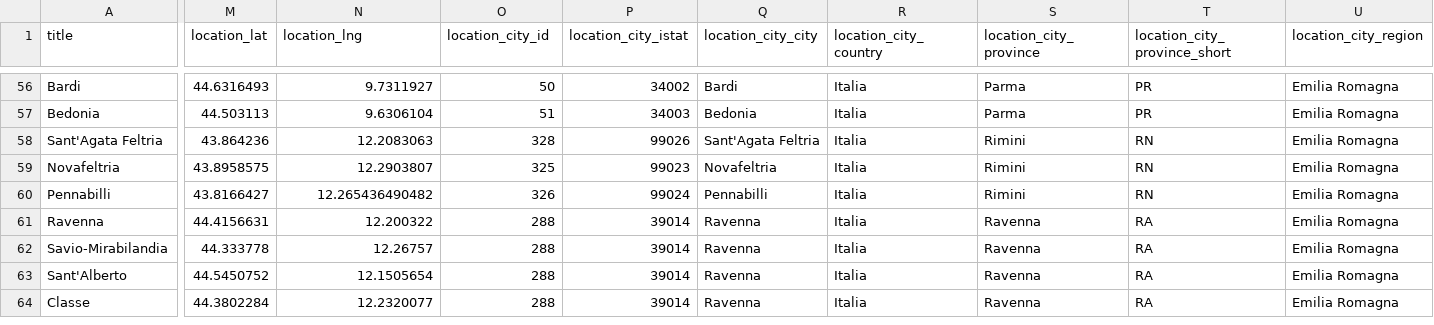
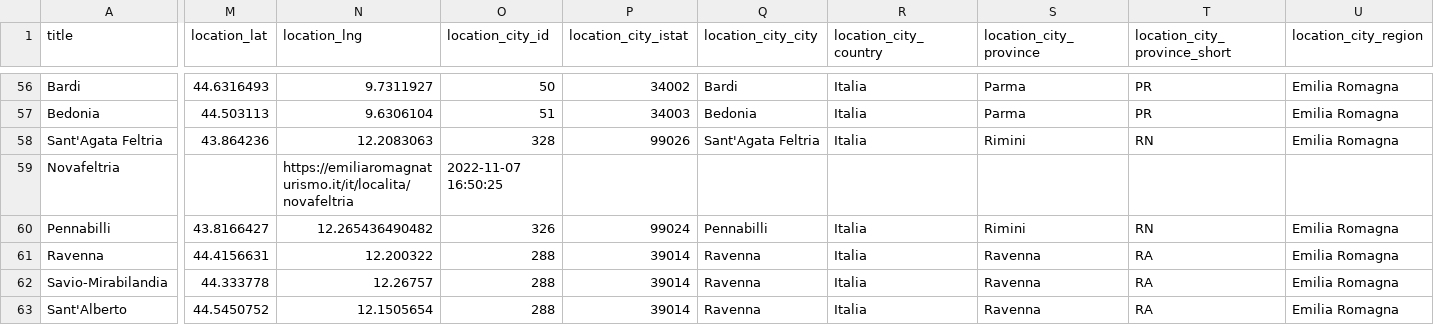
Before and after one commit to APT-Servizi/openapi-ert, a CSV file: dump/localities.csv, drawn as a sheet; only a part is shown, gaps mark what is left out; the shorter side is filled out with more unchanged rows; the diff covers the shown part only; the diff names each change by its address in the sheet, - before the commit and + after, or states it on an @@ line.

```diff
--- a/dump/localities.csv
+++ b/dump/localities.csv
-M59 (location_lat): 43.8958575
+M59 (location_lat): (empty)
-N59 (location_lng): 12.2903807
+N59 (location_lng): https://emiliaromagnaturismo.it/it/localita/novafeltria
-O59 (location_city_id): 325
+O59 (location_city_id): 2022-11-07 16:50:25
-P59 (location_city_istat): 99023
+P59 (location_city_istat): (empty)
-Q59 (location_city_city): Novafeltria
+Q59 (location_city_city): (empty)
-R59 (location_city_country): Italia
+R59 (location_city_country): (empty)
-S59 (location_city_province): Rimini
+S59 (location_city_province): (empty)
-T59 (location_city_province_short): RN
+T59 (location_city_province_short): (empty)
-U59 (location_city_region): Emilia Romagna
+U59 (location_city_region): (empty)
```
Also changed, not shown: 2 edited cells elsewhere in this file, dump/iat.csv, dump/stazioni_sciistiche.csv.
